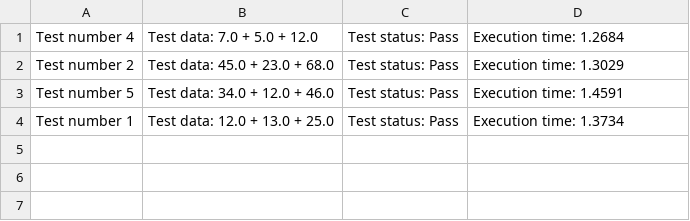
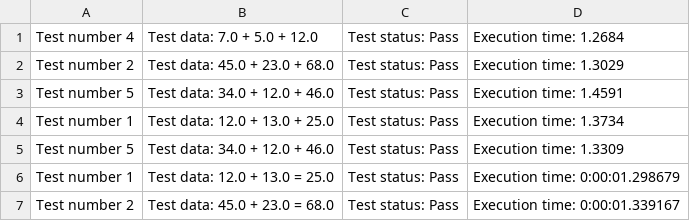
Before and after one commit to YatskoAlina/calculator, a CSV file: tests_result.csv, drawn as a sheet; the diff names each change by its address in the sheet, - before the commit and + after, or states it on an @@ line.

Commit message:
Coorect data format. Ability run tests in cycle.

```diff
--- a/tests_result.csv
+++ b/tests_result.csv
+row 5: Test number 5 | Test data: 34.0 + 12.0 + 46.0 | Test status: Pass | Execution time: 1.3309
+row 6: Test number 1 | Test data: 12.0 + 13.0 = 25.0 | Test status: Pass | Execution time: 0:00:01.298679
+row 7: Test number 2 | Test data: 45.0 + 23.0 = 68.0 | Test status: Pass | Execution time: 0:00:01.339167
```
Also changed, not shown: 3 other files.
